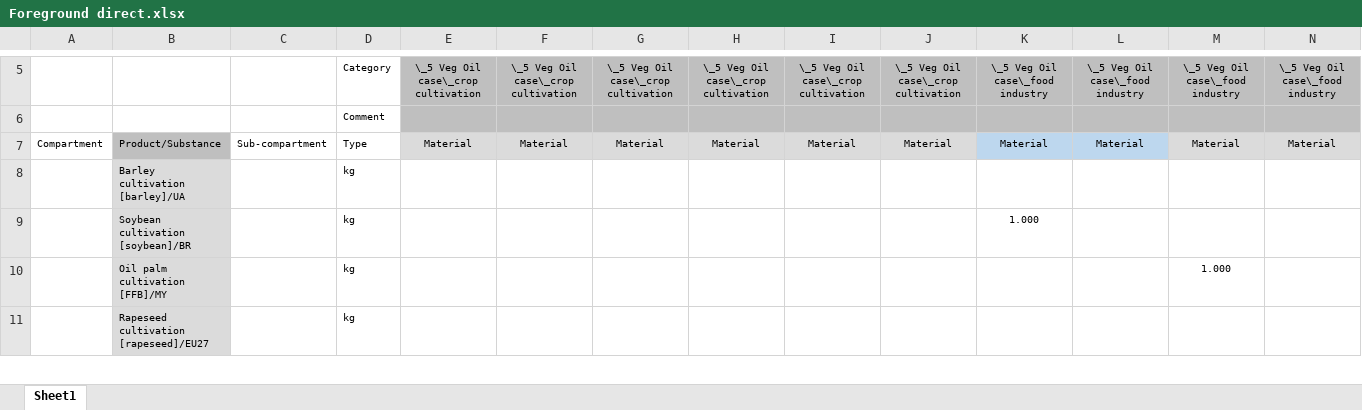
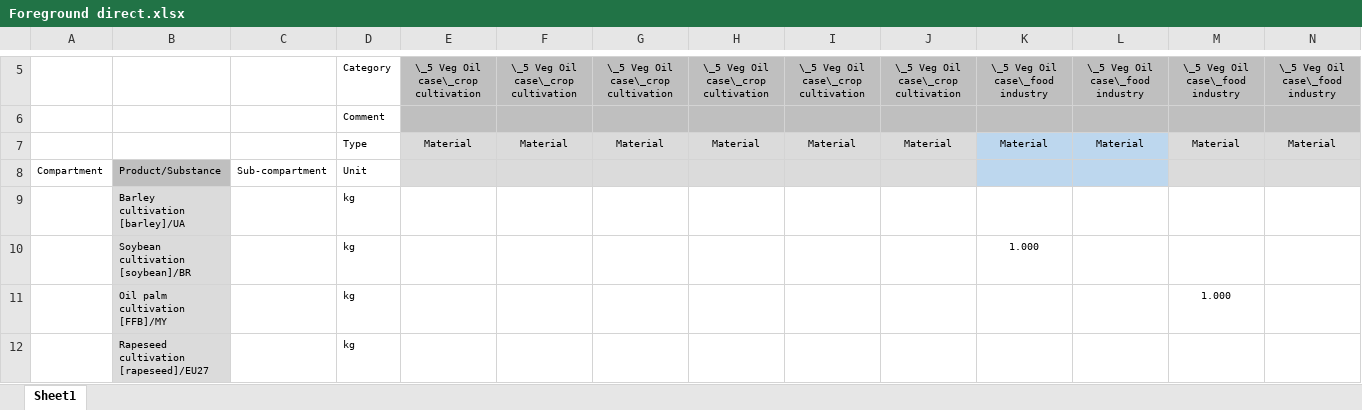
Before and after one commit to cmutel/regionalized-lca-examples, an Excel workbook: exiobase-oil-crops/data/Foreground direct.xlsx, sheet Sheet1, drawn as a sheet; only a part is shown, gaps mark what is left out; values as stored, in another font and other column widths than the file's, no borders; conditional formats not drawn; rows hold the shown columns only; the diff names each change by its address in the sheet, - before the commit and + after, or states it on an @@ line.

```diff
--- a/exiobase-oil-crops/data/Foreground direct.xlsx (sheet Sheet1)
+++ b/exiobase-oil-crops/data/Foreground direct.xlsx (sheet Sheet1)
-A7: Compartment
+A7: (empty)
-B7: Product/Substance
+B7: (empty)
-B7 fill: #BFBFBF
+B7 fill: none
-C7: Sub-compartment
+C7: (empty)
+row 8: Compartment | Product/Substance | Sub-compartment | Unit
```
Also changed, not shown: exiobase-oil-crops/data/Foreground intermediate.xlsx, 1 other file.
